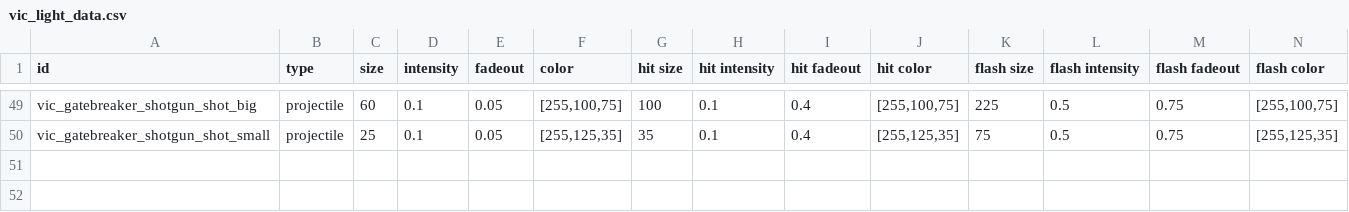
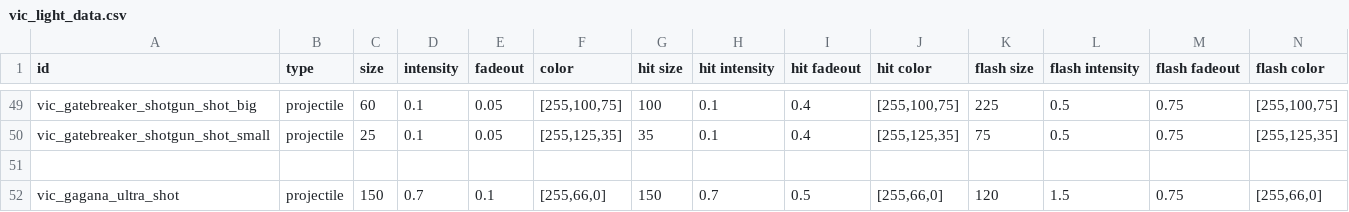
Before and after one commit to AstaratStarsector/VIC, a CSV file: data/lights/vic_light_data.csv, drawn as a sheet; only a part is shown, gaps mark what is left out; rows hold the shown columns only; the diff names each change by its address in the sheet, - before the commit and + after, or states it on an @@ line.

```diff
--- a/data/lights/vic_light_data.csv
+++ b/data/lights/vic_light_data.csv
+row 51: (empty)
+row 52: vic_gagana_ultra_shot | projectile | 150 | 0.7 | 0.1 | [255,66,0] | 150 | 0.7 | 0.5 | [255,66,0] | 120 | 1.5 | 0.75 | [255,66,0]
```
Also changed, not shown: data/hulls/ship_data.csv, data/trails/trail_data.csv, 17 other files.
